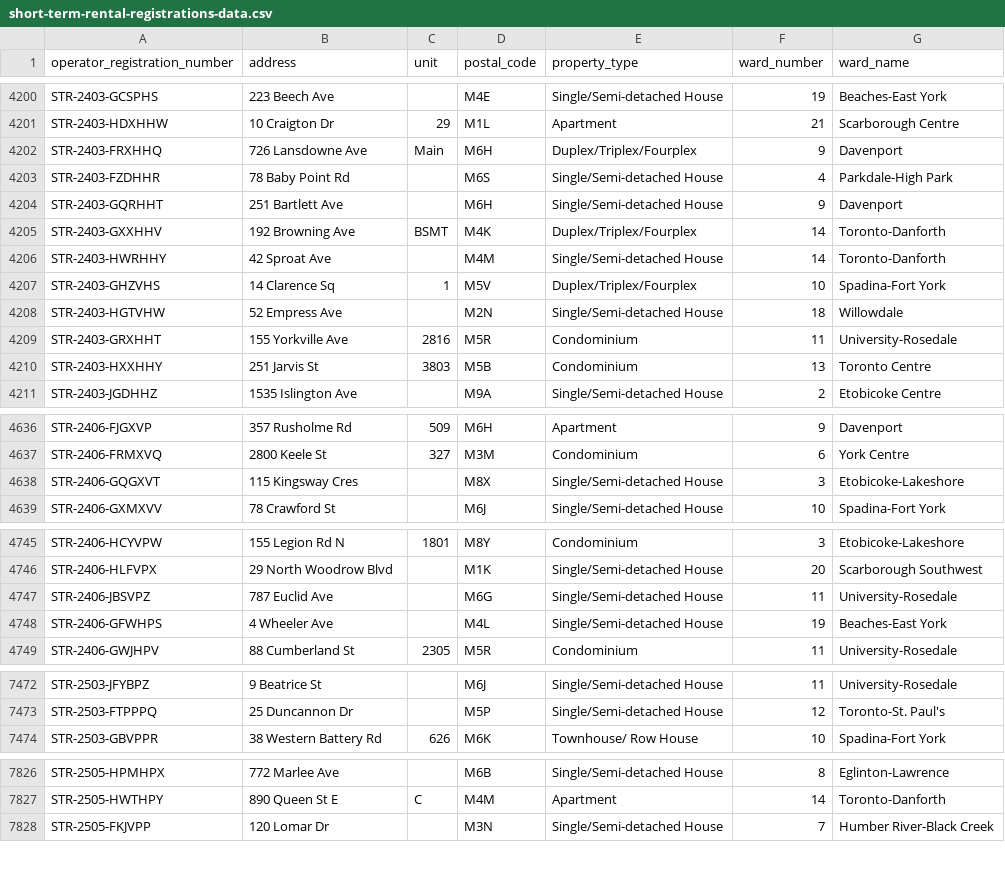
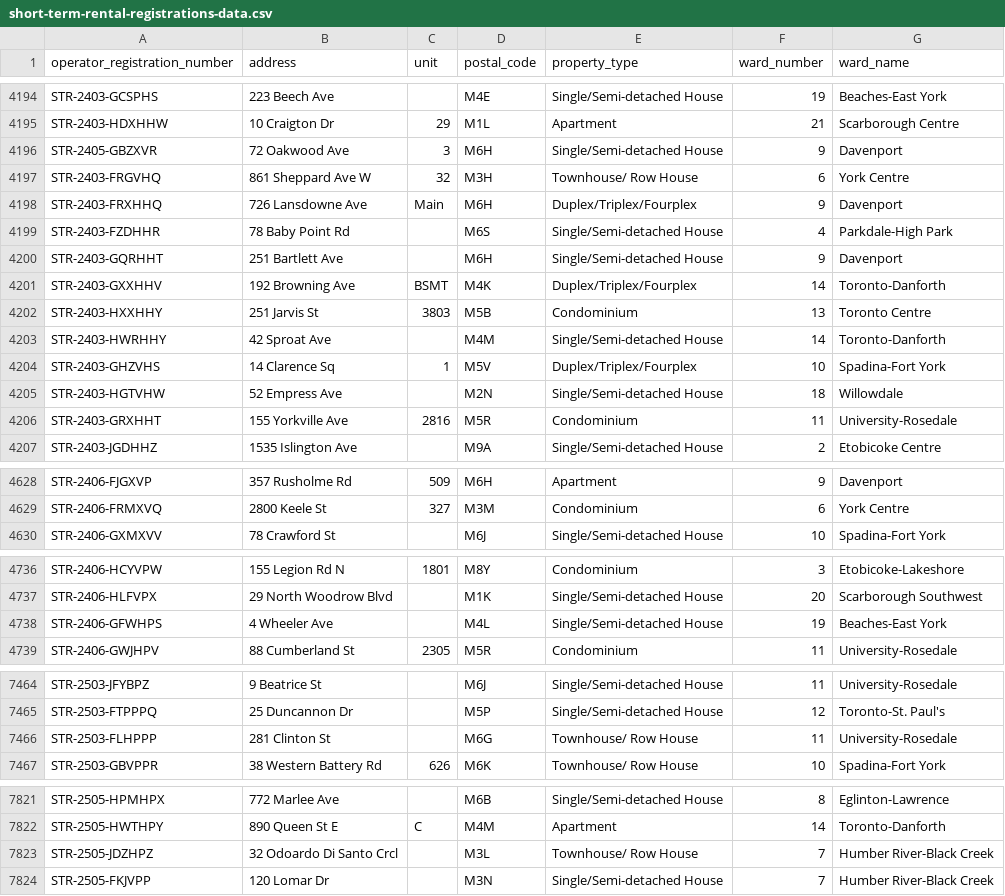
Before and after one commit to RamVasuthevan/city-of-toronto-short-term-rentals-registration, a CSV file: short-term-rental-registrations-data.csv, drawn as a sheet; only a part is shown, gaps mark what is left out; the diff covers the shown part only.

```diff
--- a/short-term-rental-registrations-data.csv
+++ b/short-term-rental-registrations-data.csv
@@ -4201,2 +4195,4 @@ STR-2403-GCSPHS,223 Beech Ave,,M4E,Single/Semi-detached House,19,Beaches-East Yo
 STR-2403-HDXHHW,10 Craigton Dr,29,M1L,Apartment,21,Scarborough Centre
+STR-2405-GBZXVR,72 Oakwood Ave,3,M6H,Single/Semi-detached House,9,Davenport
+STR-2403-FRGVHQ,861 Sheppard Ave W,32,M3H,Townhouse/ Row House,6,York Centre
 STR-2403-FRXHHQ,726 Lansdowne Ave,Main,M6H,Duplex/Triplex/Fourplex,9,Davenport
@@ -4205,2 +4201,3 @@ STR-2403-GQRHHT,251 Bartlett Ave,,M6H,Single/Semi-detached House,9,Davenport
 STR-2403-GXXHHV,192 Browning Ave,BSMT,M4K,Duplex/Triplex/Fourplex,14,Toronto-Danforth
+STR-2403-HXXHHY,251 Jarvis St,3803,M5B,Condominium,13,Toronto Centre
 STR-2403-HWRHHY,42 Sproat Ave,,M4M,Single/Semi-detached House,14,Toronto-Danforth
@@ -4209,3 +4206,2 @@ STR-2403-HGTVHW,52 Empress Ave,,M2N,Single/Semi-detached House,18,Willowdale
 STR-2403-GRXHHT,155 Yorkville Ave,2816,M5R,Condominium,11,University-Rosedale
-STR-2403-HXXHHY,251 Jarvis St,3803,M5B,Condominium,13,Toronto Centre
 STR-2403-JGDHHZ,1535 Islington Ave,,M9A,Single/Semi-detached House,2,Etobicoke Centre
@@ -4637,3 +4629,2 @@ STR-2406-FJGXVP,357 Rusholme Rd,509,M6H,Apartment,9,Davenport
 STR-2406-FRMXVQ,2800 Keele St,327,M3M,Condominium,6,York Centre
-STR-2406-GQGXVT,115 Kingsway Cres,,M8X,Single/Semi-detached House,3,Etobicoke-Lakeshore
 STR-2406-GXMXVV,78 Crawford St,,M6J,Single/Semi-detached House,10,Spadina-Fort York
@@ -4746,3 +4737,2 @@ STR-2406-HCYVPW,155 Legion Rd N,1801,M8Y,Condominium,3,Etobicoke-Lakeshore
 STR-2406-HLFVPX,29 North Woodrow Blvd,,M1K,Single/Semi-detached House,20,Scarborough Southwest
-STR-2406-JBSVPZ,787 Euclid Ave,,M6G,Single/Semi-detached House,11,University-Rosedale
 STR-2406-GFWHPS,4 Wheeler Ave,,M4L,Single/Semi-detached House,19,Beaches-East York
@@ -7473,2 +7465,3 @@ STR-2503-JFYBPZ,9 Beatrice St,,M6J,Single/Semi-detached House,11,University-Rose
 STR-2503-FTPPPQ,25 Duncannon Dr,,M5P,Single/Semi-detached House,12,Toronto-St. Paul's
+STR-2503-FLHPPP,281 Clinton St,,M6G,Townhouse/ Row House,11,University-Rosedale
 STR-2503-GBVPPR,38 Western Battery Rd,626,M6K,Townhouse/ Row House,10,Spadina-Fort York
@@ -7827,2 +7822,3 @@ STR-2505-HPMHPX,772 Marlee Ave,,M6B,Single/Semi-detached House,8,Eglinton-Lawren
 STR-2505-HWTHPY,890 Queen St E,C,M4M,Apartment,14,Toronto-Danforth
+STR-2505-JDZHPZ,32 Odoardo Di Santo Crcl,,M3L,Townhouse/ Row House,7,Humber River-Black Creek
 STR-2505-FKJVPP,120 Lomar Dr,,M3N,Single/Semi-detached House,7,Humber River-Black Creek
```
Also changed, not shown: 7 added rows, 7 removed rows, 39 moved rows and 1 edited cell elsewhere in this file.
